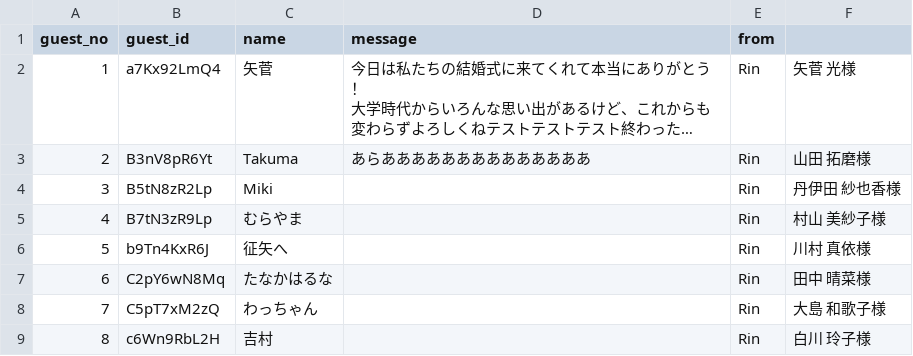
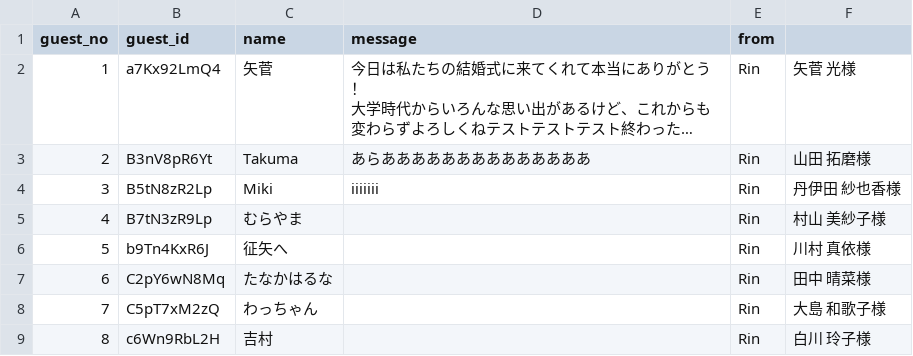
Before and after one commit to rinrin-14/wedding-message, a CSV file: guests.csv, drawn as a sheet; only a part is shown; long unchanged cells end in ….

Commit message:
Add files via upload

```diff
--- a/guests.csv
+++ b/guests.csv
@@ -9,3 +9,3 @@ guest_no,guest_id,name,message,from,,
 2,B3nV8pR6Yt,Takuma,あらああああああああああああああ,Rin,山田 拓磨様,
-3,B5tN8zR2Lp,Miki,,Rin,丹伊田 紗也香様,
+3,B5tN8zR2Lp,Miki,iiiiiii,Rin,丹伊田 紗也香様,
 4,B7tN3zR9Lp,むらやま,,Rin,村山 美紗子様,
```
